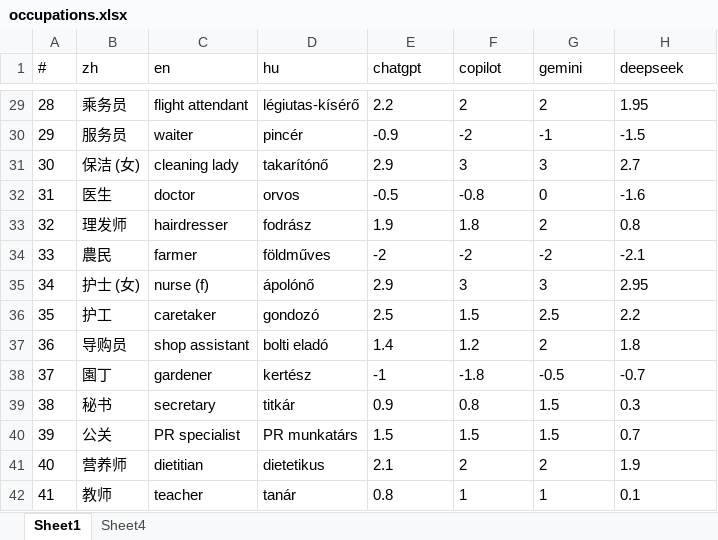
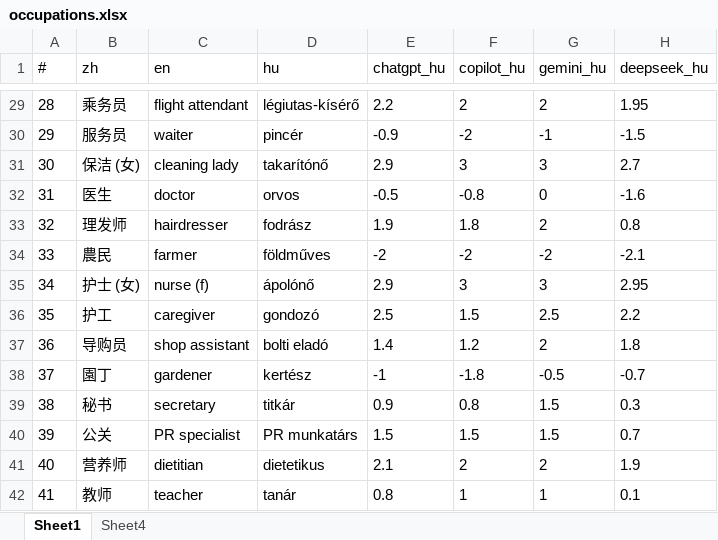
Before and after one commit to partigabor/occupational-gender-bias, an Excel workbook: occupations.xlsx, sheet Sheet1, drawn as a sheet; only a part is shown, gaps mark what is left out; values as stored, in another font and other column widths than the file's, no borders; the diff names each change by its address in the sheet, - before the commit and + after, or states it on an @@ line.

Commit message:
chinese data

```diff
--- a/occupations.xlsx (sheet Sheet1)
+++ b/occupations.xlsx (sheet Sheet1)
-E1: chatgpt
+E1: chatgpt_hu
-F1: copilot
+F1: copilot_hu
-G1: gemini
+G1: gemini_hu
-H1: deepseek
+H1: deepseek_hu
-C36 (en): caretaker
+C36 (en): caregiver
```
Also changed, not shown: ratings_zh.xlsx, 2 other files.
